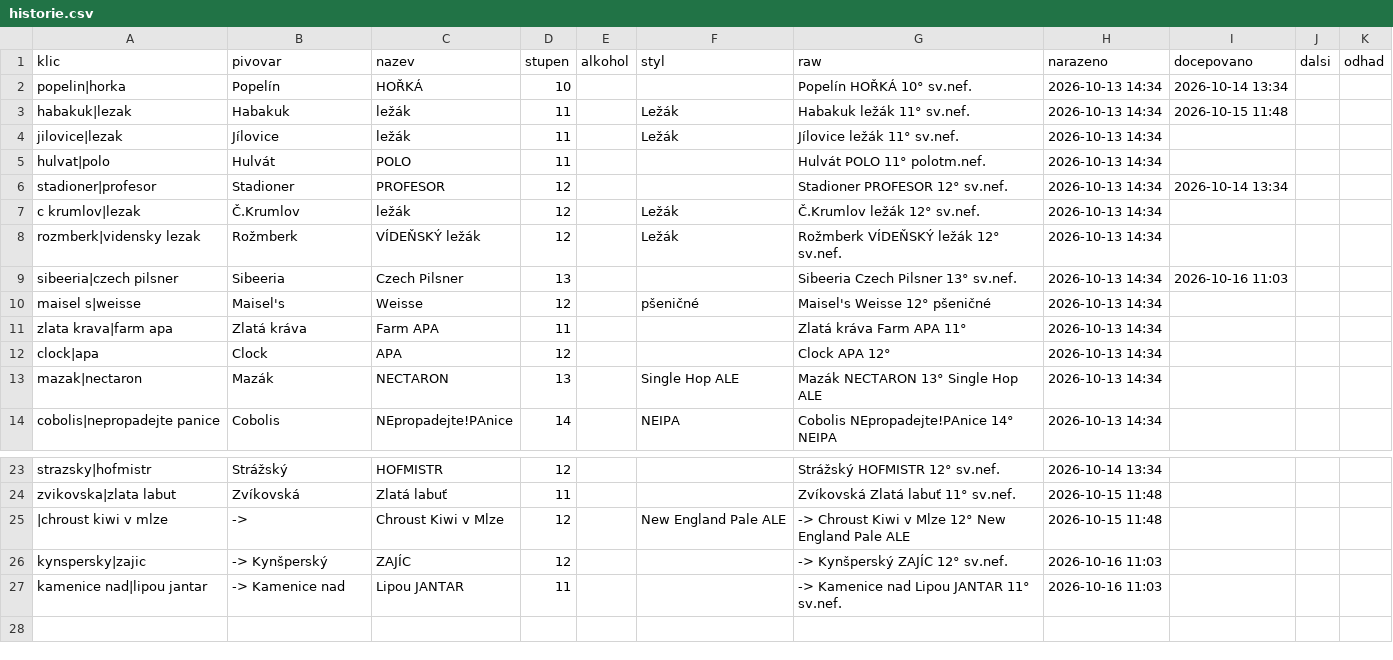
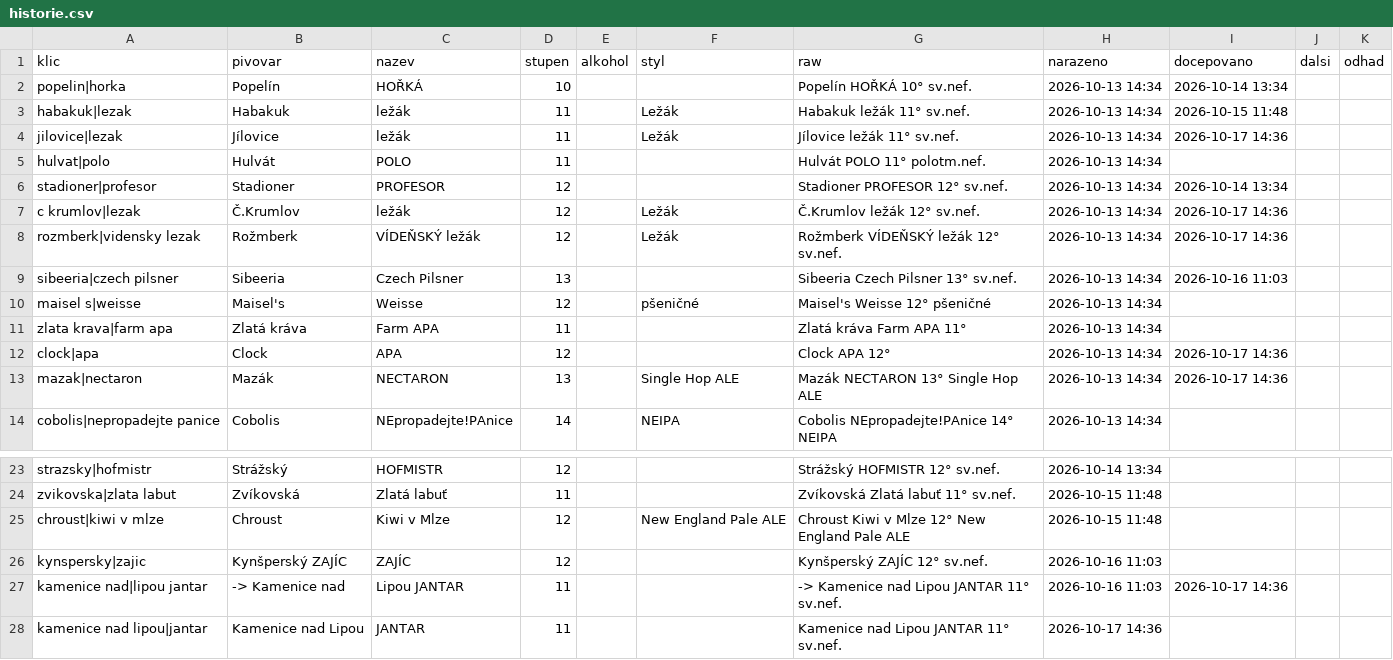
Before and after one commit to romankokos1/gal, a CSV file: data/kmpcb/historie.csv, drawn as a sheet; only a part is shown, gaps mark what is left out.

```diff
--- a/data/kmpcb/historie.csv
+++ b/data/kmpcb/historie.csv
@@ -3,7 +3,7 @@ popelin|horka,Popelín,HOŘKÁ,10,,,Popelín HOŘKÁ 10° sv.nef.,2026-10-13 14:
 habakuk|lezak,Habakuk,ležák,11,,Ležák,Habakuk ležák 11° sv.nef.,2026-10-13 14:34,2026-10-15 11:48,,
-jilovice|lezak,Jílovice,ležák,11,,Ležák,Jílovice ležák 11° sv.nef.,2026-10-13 14:34,,,
+jilovice|lezak,Jílovice,ležák,11,,Ležák,Jílovice ležák 11° sv.nef.,2026-10-13 14:34,2026-10-17 14:36,,
 hulvat|polo,Hulvát,POLO,11,,,Hulvát POLO 11° polotm.nef.,2026-10-13 14:34,,,
 stadioner|profesor,Stadioner,PROFESOR,12,,,Stadioner PROFESOR 12° sv.nef.,2026-10-13 14:34,2026-10-14 13:34,,
-c krumlov|lezak,Č.Krumlov,ležák,12,,Ležák,Č.Krumlov ležák 12° sv.nef.,2026-10-13 14:34,,,
-rozmberk|vidensky lezak,Rožmberk,VÍDEŇSKÝ ležák,12,,Ležák,Rožmberk VÍDEŇSKÝ ležák 12° sv.nef.,2026-10-13 14:34,,,
+c krumlov|lezak,Č.Krumlov,ležák,12,,Ležák,Č.Krumlov ležák 12° sv.nef.,2026-10-13 14:34,2026-10-17 14:36,,
+rozmberk|vidensky lezak,Rožmberk,VÍDEŇSKÝ ležák,12,,Ležák,Rožmberk VÍDEŇSKÝ ležák 12° sv.nef.,2026-10-13 14:34,2026-10-17 14:36,,
 sibeeria|czech pilsner,Sibeeria,Czech Pilsner,13,,,Sibeeria Czech Pilsner 13° sv.nef.,2026-10-13 14:34,2026-10-16 11:03,,
@@ -11,4 +11,4 @@ maisel s|weisse,Maisel's,Weisse,12,,pšeničné,Maisel's Weisse 12° pšeničné
 zlata krava|farm apa,Zlatá kráva,Farm APA,11,,,Zlatá kráva Farm APA 11°,2026-10-13 14:34,,,
-clock|apa,Clock,APA,12,,,Clock APA 12°,2026-10-13 14:34,,,
-mazak|nectaron,Mazák,NECTARON,13,,Single Hop ALE,Mazák NECTARON 13° Single Hop ALE,2026-10-13 14:34,,,
+clock|apa,Clock,APA,12,,,Clock APA 12°,2026-10-13 14:34,2026-10-17 14:36,,
+mazak|nectaron,Mazák,NECTARON,13,,Single Hop ALE,Mazák NECTARON 13° Single Hop ALE,2026-10-13 14:34,2026-10-17 14:36,,
 cobolis|nepropadejte panice,Cobolis,NEpropadejte!PAnice,14,,NEIPA,Cobolis NEpropadejte!PAnice 14° NEIPA,2026-10-13 14:34,,,
@@ -24,4 +24,5 @@ strazsky|hofmistr,Strážský,HOFMISTR,12,,,Strážský HOFMISTR 12° sv.nef.,20
 zvikovska|zlata labut,Zvíkovská,Zlatá labuť,11,,,Zvíkovská Zlatá labuť 11° sv.nef.,2026-10-15 11:48,,,
-|chroust kiwi v mlze,->,Chroust Kiwi v Mlze,12,,New England Pale ALE,-> Chroust Kiwi v Mlze 12° New England Pale ALE,2026-10-15 11:48,,,
-kynspersky|zajic,-> Kynšperský,ZAJÍC,12,,,-> Kynšperský ZAJÍC 12° sv.nef.,2026-10-16 11:03,,,
-kamenice nad|lipou jantar,-> Kamenice nad,Lipou JANTAR,11,,,-> Kamenice nad Lipou JANTAR 11° sv.nef.,2026-10-16 11:03,,,
+chroust|kiwi v mlze,Chroust,Kiwi v Mlze,12,,New England Pale ALE,Chroust Kiwi v Mlze 12° New England Pale ALE,2026-10-15 11:48,,,
+kynspersky|zajic,Kynšperský ZAJÍC,ZAJÍC,12,,,Kynšperský ZAJÍC 12° sv.nef.,2026-10-16 11:03,,,
+kamenice nad|lipou jantar,-> Kamenice nad,Lipou JANTAR,11,,,-> Kamenice nad Lipou JANTAR 11° sv.nef.,2026-10-16 11:03,2026-10-17 14:36,,
+kamenice nad lipou|jantar,Kamenice nad Lipou,JANTAR,11,,,Kamenice nad Lipou JANTAR 11° sv.nef.,2026-10-17 14:36,,,
```
Also changed, not shown: 4 other files.
